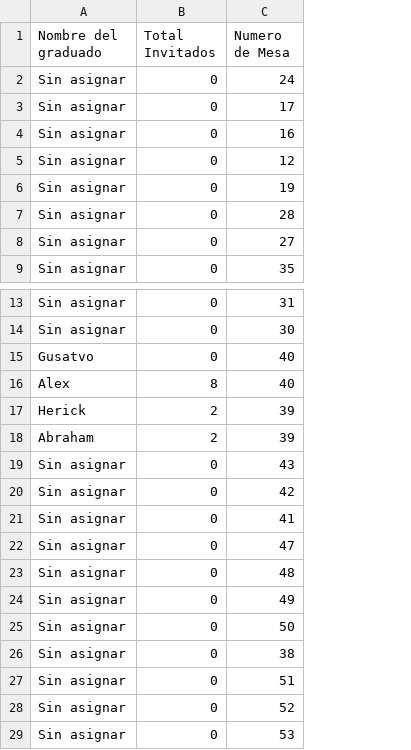
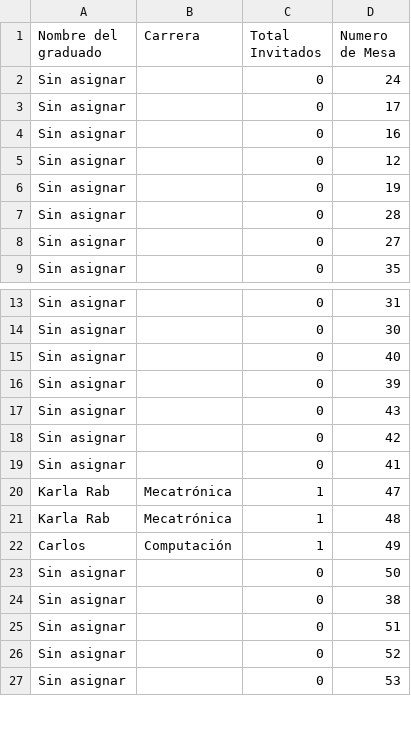
Before and after one commit to Sakerick/Mesas, a CSV file: distribucion_invitados.csv, drawn as a sheet; only a part is shown, gaps mark what is left out; removed rows and columns are numbered as before the commit, all else as after; the diff names each change by its address in the sheet, - before the commit and + after, or states it on an @@ line.

Commit message:
fix: Contabilizacion corregida de total de personas en la mesa

```diff
--- a/distribucion_invitados.csv
+++ b/distribucion_invitados.csv
+column B (Carrera), rows 20-22: Mecatrónica | Mecatrónica | Computación
-A15 (Nombre del graduado): Gusatvo
+A15 (Nombre del graduado): Sin asignar
-row 16: Alex | 8 | 40
-row 17: Herick | 2 | 39
-A16 (Nombre del graduado): Abraham
+A16 (Nombre del graduado): Sin asignar
-C16 (Total Invitados): 2
+C16 (Total Invitados): 0
-A20:A21 (Nombre del graduado): Sin asignar
+A20:A21 (Nombre del graduado): Karla Rab
-C20:C22 (Total Invitados): 0
+C20:C22 (Total Invitados): 1
-A22 (Nombre del graduado): Sin asignar
+A22 (Nombre del graduado): Carlos
```
Also changed, not shown: 1 other file.
